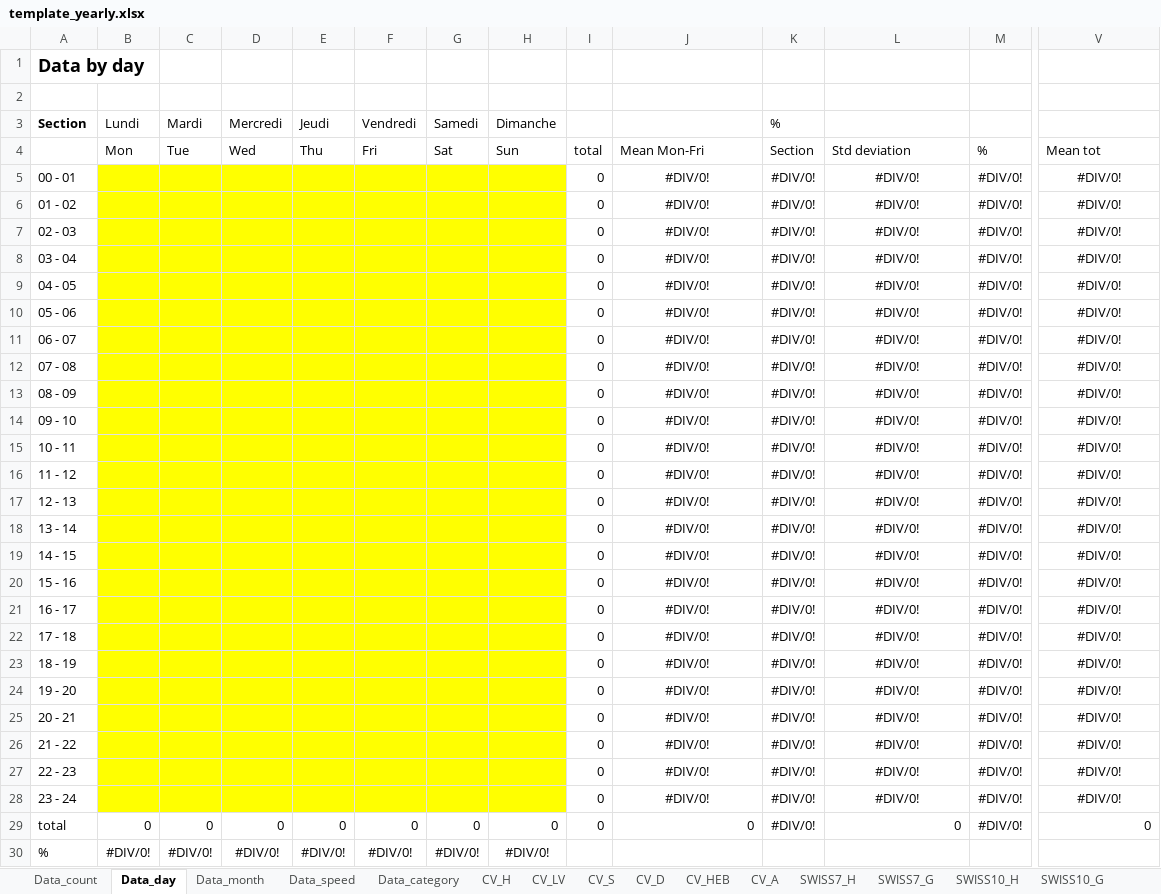
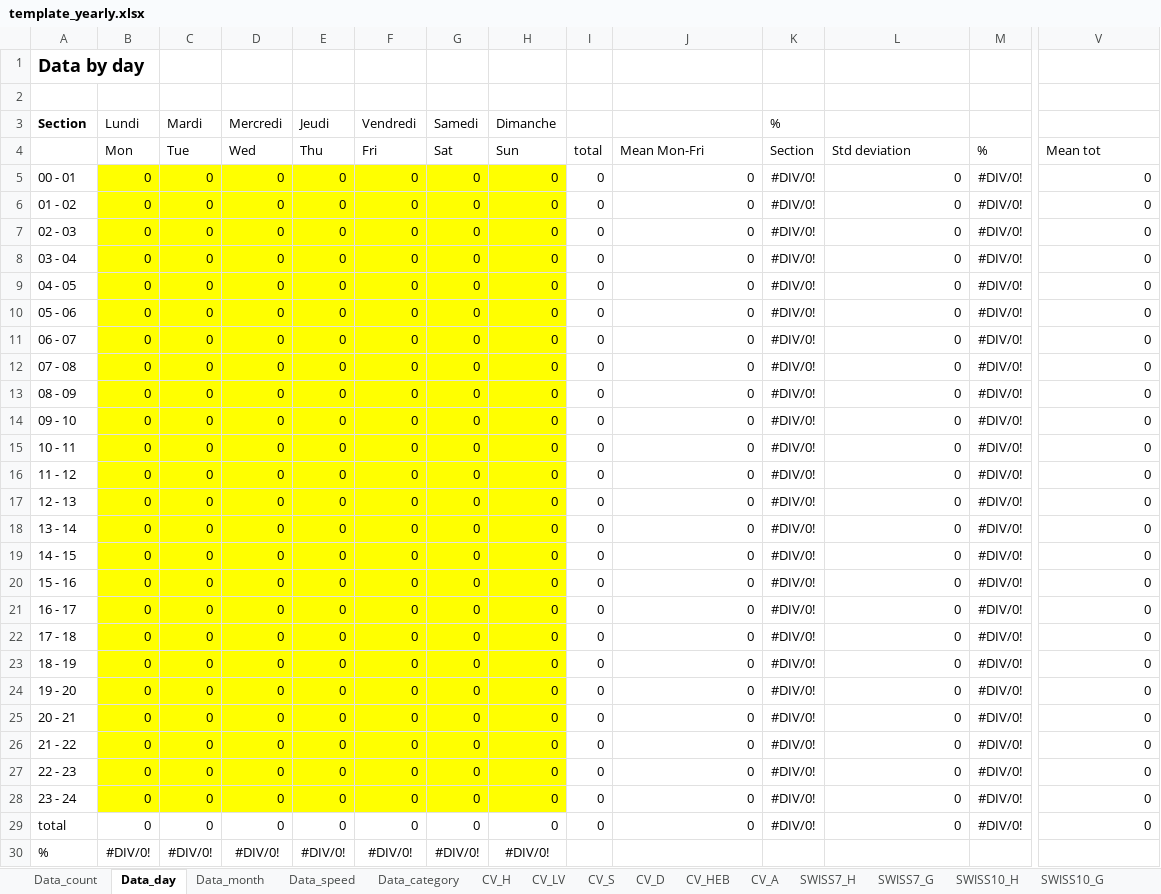
Before and after one commit to opengisch/OpenComptage, an Excel workbook: comptages/report/template_yearly.xlsx, sheet Data_day, drawn as a sheet; only a part is shown, gaps mark what is left out; values as stored, in another font and other column widths than the file's, no borders; the diff covers the shown part only; the diff names each change by its address in the sheet, - before the commit and + after, or states it on an @@ line.

```diff
--- a/comptages/report/template_yearly.xlsx (sheet Data_day)
+++ b/comptages/report/template_yearly.xlsx (sheet Data_day)
-B5:B28 (Mon): (empty)
+B5:B28 (Mon): 0
-C5:C28 (Tue): (empty)
+C5:C28 (Tue): 0
-D5:D28 (Wed): (empty)
+D5:D28 (Wed): 0
-E5:E28 (Thu): (empty)
+E5:E28 (Thu): 0
-F5:F28 (Fri): (empty)
+F5:F28 (Fri): 0
-G5:G28 (Sat): (empty)
+G5:G28 (Sat): 0
-H5:H28 (Sun): (empty)
+H5:H28 (Sun): 0
-J5:J28 (Mean Mon-Fri): #DIV/0!
+J5:J28 (Mean Mon-Fri): 0
-J5:J28 alignment: center
+J5:J28 alignment: right
-L5:L28 (Std deviation): #DIV/0!
+L5:L28 (Std deviation): 0
-L5:L28 alignment: center
+L5:L28 alignment: right
-V5:V28 (Mean tot): #DIV/0!
+V5:V28 (Mean tot): 0
-V5:V28 alignment: center
+V5:V28 alignment: right
```
Also changed, not shown: 5 added rows, 5 removed rows, 384 edited cells and cell formats elsewhere in this sheet, sheet Data_speed, sheet Data_category, sheet Data_month, charts or pictures, 4 other files.
